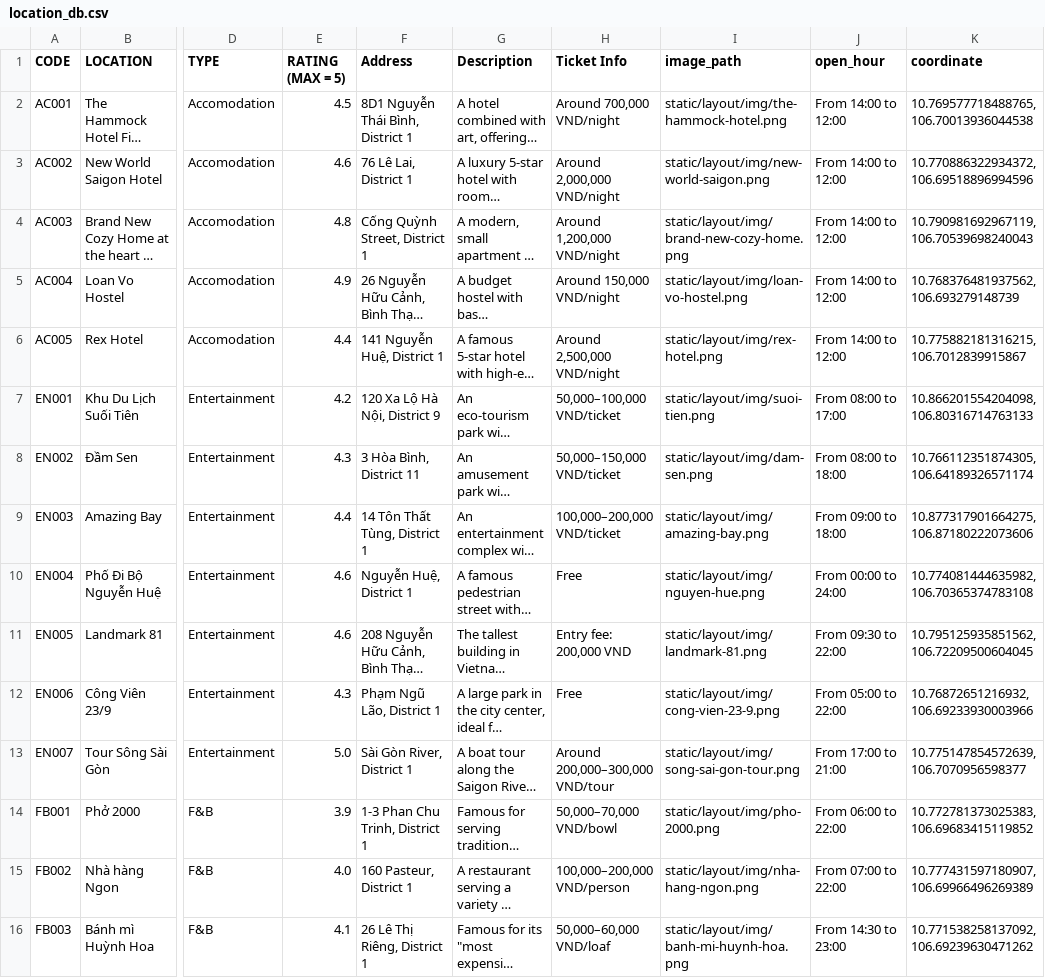
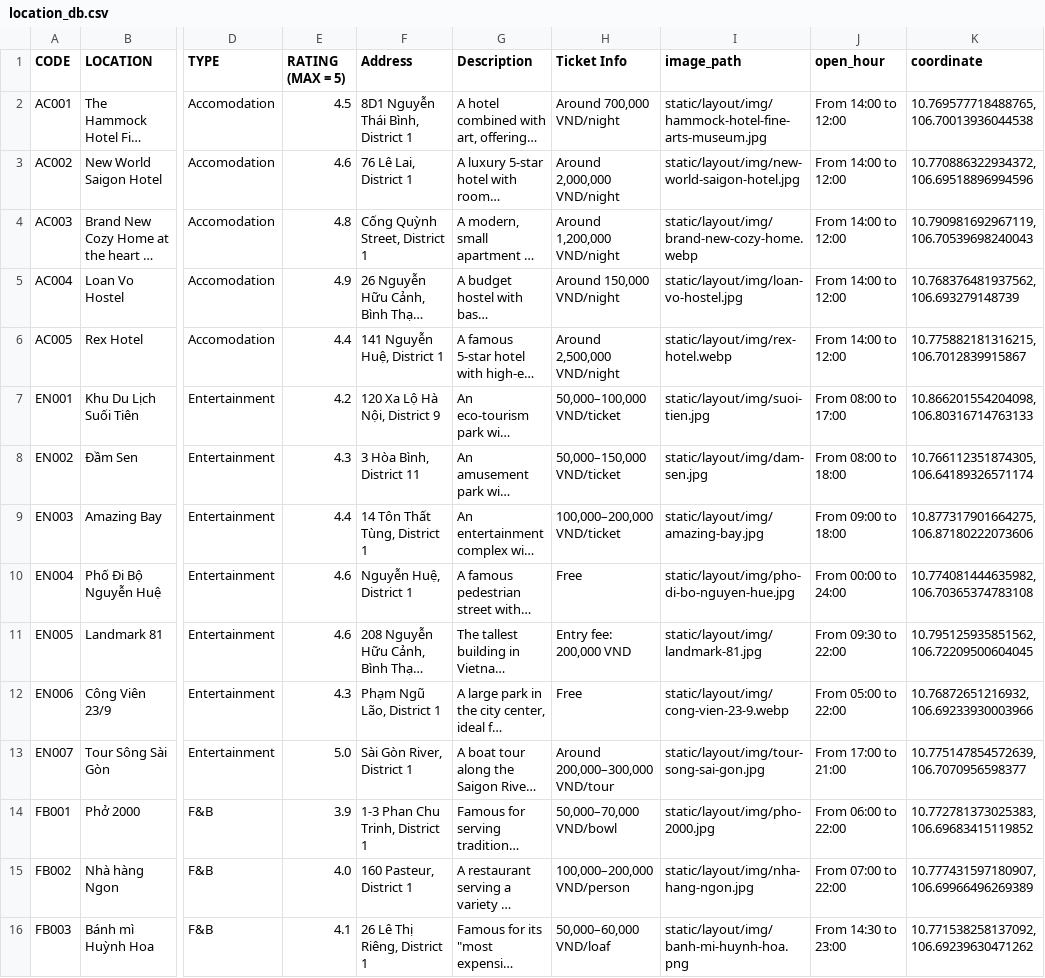
Before and after one commit to howardVoxcan/Tourist_Guide, a CSV file: location_db.csv, drawn as a sheet; only a part is shown, gaps mark what is left out; long unchanged cells end in …; the diff covers the shown part only; the diff names each change by its address in the sheet, - before the commit and + after, or states it on an @@ line.

```diff
--- a/location_db.csv
+++ b/location_db.csv
-I2 (image_path): static/layout/img/the-hammock-hotel.png
+I2 (image_path): static/layout/img/hammock-hotel-fine-arts-museum.jpg
-I3 (image_path): static/layout/img/new-world-saigon.png
+I3 (image_path): static/layout/img/new-world-saigon-hotel.jpg
-I4 (image_path): static/layout/img/brand-new-cozy-home.png
+I4 (image_path): static/layout/img/brand-new-cozy-home.webp
-I5 (image_path): static/layout/img/loan-vo-hostel.png
+I5 (image_path): static/layout/img/loan-vo-hostel.jpg
-I6 (image_path): static/layout/img/rex-hotel.png
+I6 (image_path): static/layout/img/rex-hotel.webp
-I7 (image_path): static/layout/img/suoi-tien.png
+I7 (image_path): static/layout/img/suoi-tien.jpg
-I8 (image_path): static/layout/img/dam-sen.png
+I8 (image_path): static/layout/img/dam-sen.jpg
-I9 (image_path): static/layout/img/amazing-bay.png
+I9 (image_path): static/layout/img/amazing-bay.jpg
-I10 (image_path): static/layout/img/nguyen-hue.png
+I10 (image_path): static/layout/img/pho-di-bo-nguyen-hue.jpg
-I11 (image_path): static/layout/img/landmark-81.png
+I11 (image_path): static/layout/img/landmark-81.jpg
-I12 (image_path): static/layout/img/cong-vien-23-9.png
+I12 (image_path): static/layout/img/cong-vien-23-9.webp
-I13 (image_path): static/layout/img/song-sai-gon-tour.png
+I13 (image_path): static/layout/img/tour-song-sai-gon.jpg
-I14 (image_path): static/layout/img/pho-2000.png
+I14 (image_path): static/layout/img/pho-2000.jpg
-I15 (image_path): static/layout/img/nha-hang-ngon.png
+I15 (image_path): static/layout/img/nha-hang-ngon.jpg
```
Also changed, not shown: 16 edited cells elsewhere in this file, 4 other files.
